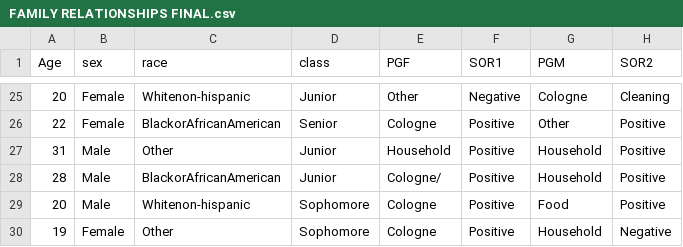
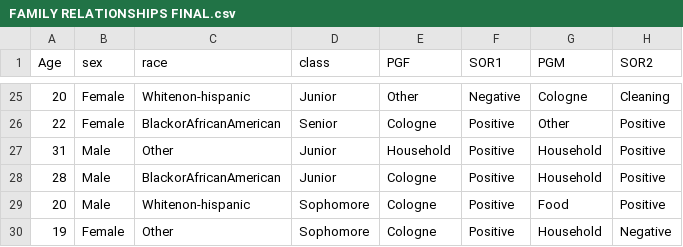
Before and after one commit to aaronbaggett/aaronbaggett.github.io, a CSV file: data/FAMILY RELATIONSHIPS FINAL.csv, drawn as a sheet; only a part is shown, gaps mark what is left out; the diff names each change by its address in the sheet, - before the commit and + after, or states it on an @@ line.

Commit message:
Update Briggs data

```diff
--- a/data/FAMILY RELATIONSHIPS FINAL.csv
+++ b/data/FAMILY RELATIONSHIPS FINAL.csv
-E28 (PGF): Cologne/
+E28 (PGF): Cologne
```
